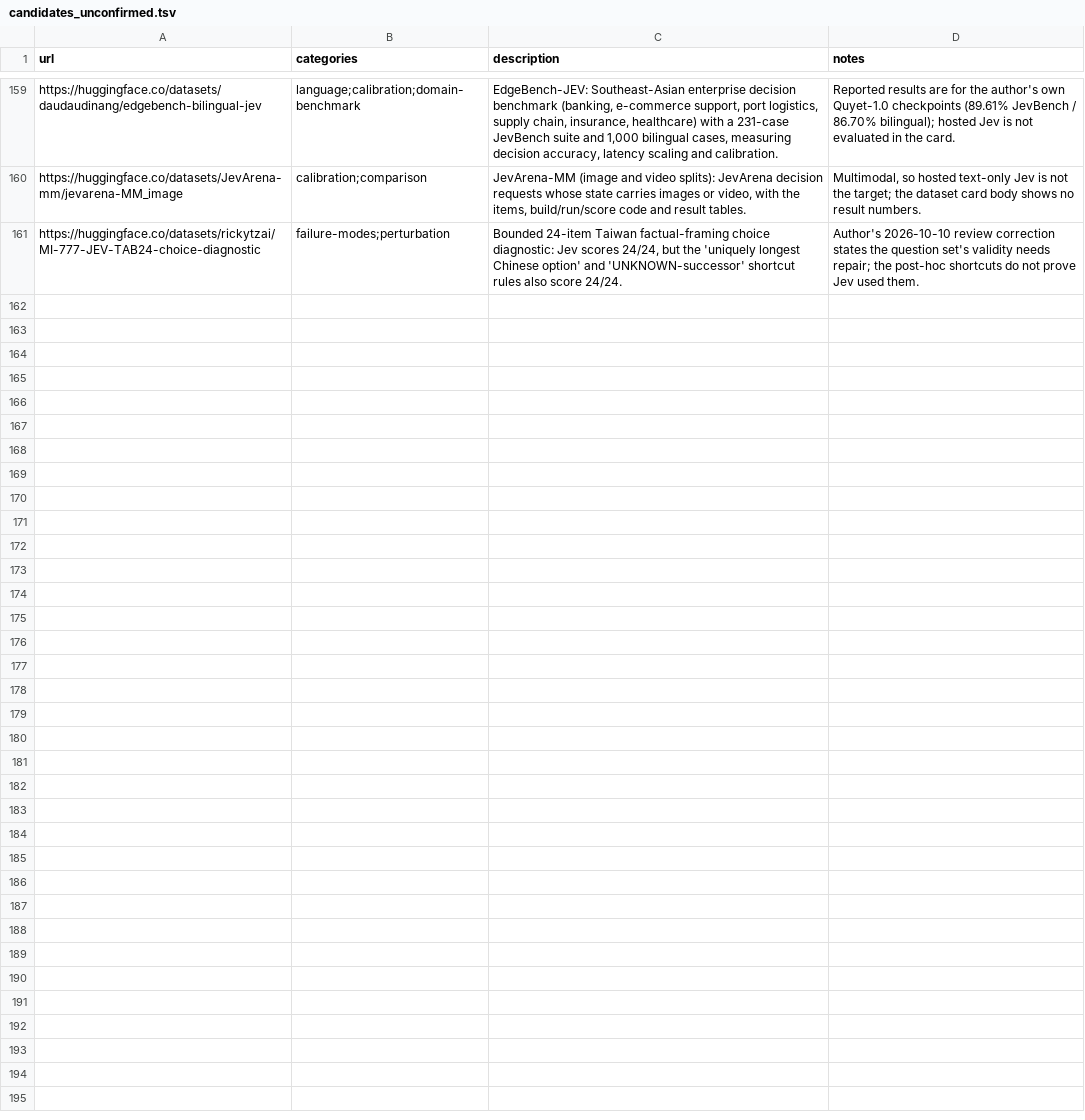
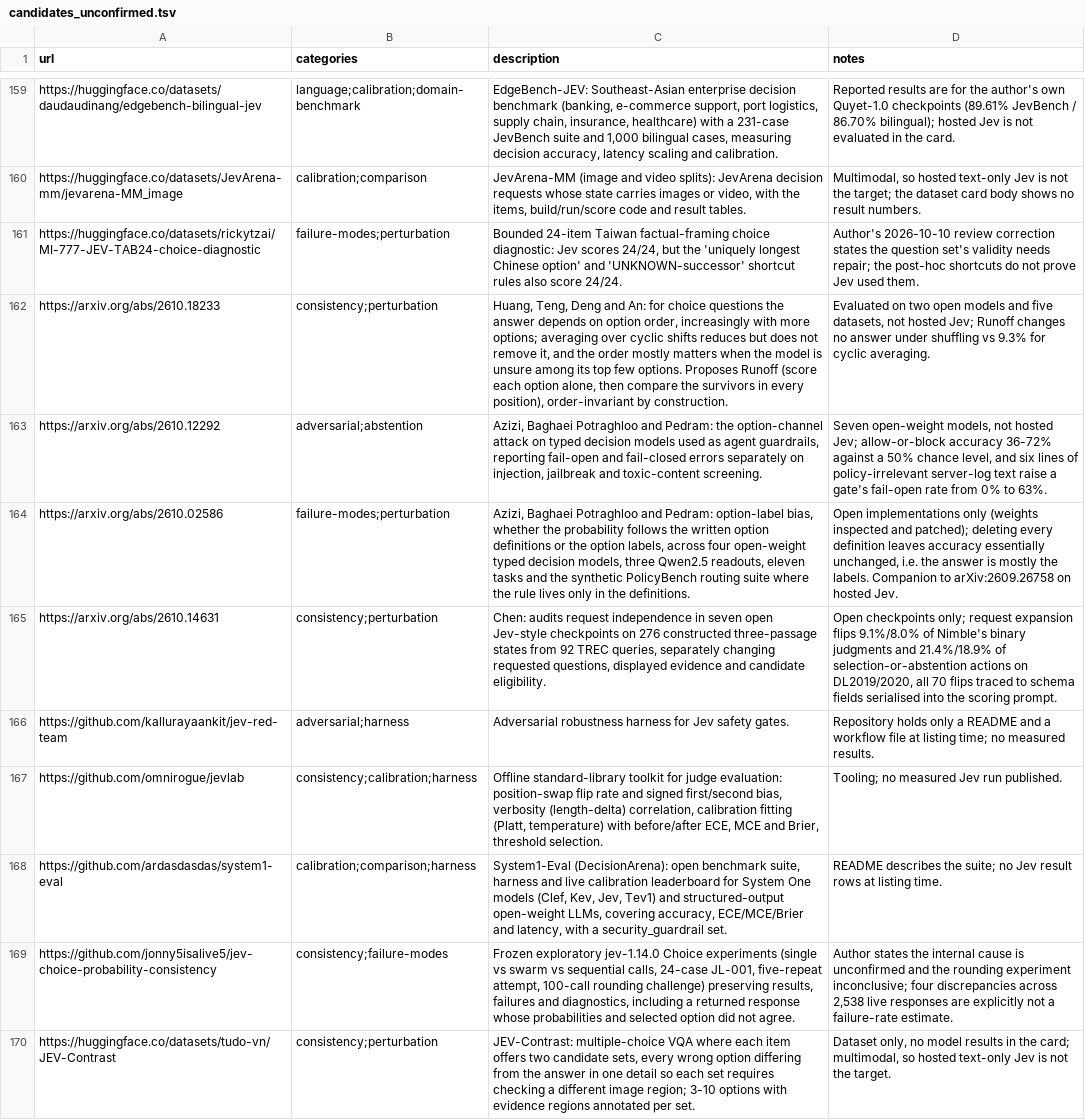
Before and after one commit to Yifan-Lan/awesome-jev-robustness, a TSV file: data/candidates_unconfirmed.tsv, drawn as a sheet; only a part is shown, gaps mark what is left out; the diff names each change by its address in the sheet, - before the commit and + after, or states it on an @@ line.

Commit message:
Add 21 robustness papers and 2 GitHub studies (Sep 24-Oct 17); first entry on jev-1.14.0
entries.tsv (23), all with a change-or-failure finding on Jev:
- adversarial: 2610.15537 Poisoned into Action (execution-aware context poisoning, 1,659 calls),
  2610.18612 Nudge the Judge (program decision hijacking across 228 real Jev apps),
  2610.17820 Same Attack, Different Judge (first controlled adversarial comparison),
  2610.14404 DICE (interface/adapter attacks), golipraneetha/decision-model-safety-gates
  (fact-spoof injection flips deny->allow 28/30 with score-guided search)
- perturbation: 2610.11436 (one colon raises false acceptance 1%->26%), 2610.08675 citation swaps,
  2609.36399 persona/language effects
- consistency: 2609.33971 coherence (TV 0.22-0.35, reconstruction -22.9 pts), 2609.37470 probability
  contracts (32.8% action change across primitives), 2610.16655 IIA (299,463 calls, 0.20-0.52 nats),
  2609.30454 biosecurity audit, 2610.18122 TDM judge biases, 2610.18529 medical consistency,
  sammy143/decision-models-eval (option reversal, Jev 1.14 regresses 3.9 on RAGTruth vs 1.13)
- abstention: 2609.39496 (99% present vs 7% rejection), 2610.01006 (0.80 confidence with no evidence),
  2610.03387 rejection-policy transfer
- failure modes: 2609.38827 ordinal-scale bias, 2610.18579 reading right acting wrong, 2610.16191 Choice2Seq
- calibration: 2609.35342 Sys1Cal-v1; language: 2610.14112 Indonesian regional languages

task_benchmarks.tsv (5): minitru/jev-intent-benchmark, 2610.09937 HVAC, 2610.13092 agent workflows,
2610.17016 ProbabilityBench, 2609.34180 video anomaly readouts
candidates_unconfirmed.tsv (9): open-model-only papers 2610.18233, 2610.12292, 2610.02586, 2610.14631;
jev-red-team, jevlab, system1-eval, jev-choice-probability-consistency, JEV-Contrast

Note: jev-1.14.0 was released 2026-10-14; the header still reads 'almost all against jev-1.13.0'.
README regenerated: 138 -> 161 entries, snapshot 2026-10-18.

```diff
--- a/data/candidates_unconfirmed.tsv
+++ b/data/candidates_unconfirmed.tsv
+row 162: https://arxiv.org/abs/2610.18233 | consistency;perturbation | Huang, Teng, Deng and An: for choice questions the answer depends on option order, increasingly with more options; averaging over cyclic shifts reduces but does not remove it, and the order mostly matters when the model is unsure among its top few options. Proposes Runoff (score each option alone, then compare the survivors in every position), order-invariant by construction. | Evaluated on two open models and five datasets, not hosted Jev; Runoff changes no answer under shuffling vs 9.3% for cyclic averaging.
+row 163: https://arxiv.org/abs/2610.12292 | adversarial;abstention | Azizi, Baghaei Potraghloo and Pedram: the option-channel attack on typed decision models used as agent guardrails, reporting fail-open and fail-closed errors separately on injection, jailbreak and toxic-content screening. | Seven open-weight models, not hosted Jev; allow-or-block accuracy 36-72% against a 50% chance level, and six lines of policy-irrelevant server-log text raise a gate's fail-open rate from 0% to 63%.
+row 164: https://arxiv.org/abs/2610.02586 | failure-modes;perturbation | Azizi, Baghaei Potraghloo and Pedram: option-label bias, whether the probability follows the written option definitions or the option labels, across four open-weight typed decision models, three Qwen2.5 readouts, eleven tasks and the synthetic PolicyBench routing suite where the rule lives only in the definitions. | Open implementations only (weights inspected and patched); deleting every definition leaves accuracy essentially unchanged, i.e. the answer is mostly the labels. Companion to arXiv:2609.26758 on hosted Jev.
+row 165: https://arxiv.org/abs/2610.14631 | consistency;perturbation | Chen: audits request independence in seven open Jev-style checkpoints on 276 constructed three-passage states from 92 TREC queries, separately changing requested questions, displayed evidence and candidate eligibility. | Open checkpoints only; request expansion flips 9.1%/8.0% of Nimble's binary judgments and 21.4%/18.9% of selection-or-abstention actions on DL2019/2020, all 70 flips traced to schema fields serialised into the scoring prompt.
+row 166: https://github.com/kallurayaankit/jev-red-team | adversarial;harness | Adversarial robustness harness for Jev safety gates. | Repository holds only a README and a workflow file at listing time; no measured results.
+row 167: https://github.com/omnirogue/jevlab | consistency;calibration;harness | Offline standard-library toolkit for judge evaluation: position-swap flip rate and signed first/second bias, verbosity (length-delta) correlation, calibration fitting (Platt, temperature) with before/after ECE, MCE and Brier, threshold selection. | Tooling; no measured Jev run published.
+row 168: https://github.com/ardasdasdas/system1-eval | calibration;comparison;harness | System1-Eval (DecisionArena): open benchmark suite, harness and live calibration leaderboard for System One models (Clef, Kev, Jev, Tev1) and structured-output open-weight LLMs, covering accuracy, ECE/MCE/Brier and latency, with a security_guardrail set. | README describes the suite; no Jev result rows at listing time.
+row 169: https://github.com/jonny5isalive5/jev-choice-probability-consistency | consistency;failure-modes | Frozen exploratory jev-1.14.0 Choice experiments (single vs swarm vs sequential calls, 24-case JL-001, five-repeat attempt, 100-call rounding challenge) preserving results, failures and diagnostics, including a returned response whose probabilities and selected option did not agree. | Author states the internal cause is unconfirmed and the rounding experiment inconclusive; four discrepancies across 2,538 live responses are explicitly not a failure-rate estimate.
+row 170: https://huggingface.co/datasets/tudo-vn/JEV-Contrast | consistency;perturbation | JEV-Contrast: multiple-choice VQA where each item offers two candidate sets, every wrong option differing from the answer in one detail so each set requires checking a different image region; 3-10 options with evidence regions annotated per set. | Dataset only, no model results in the card; multimodal, so hosted text-only Jev is not the target.
```
Also changed, not shown: data/task_benchmarks.tsv, 2 other files.
